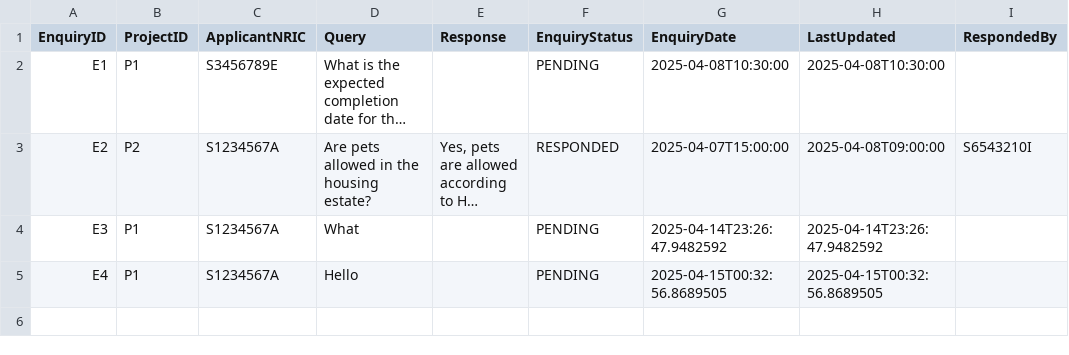
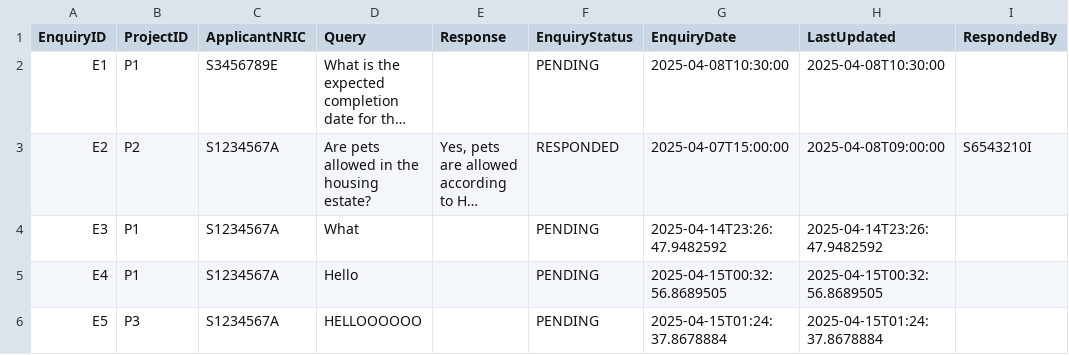
Before and after one commit to PuttTim/sc2002-bee-tee-ohh, a CSV file: data/enquiry.csv, drawn as a sheet; long unchanged cells end in ….

Commit message:
refactor: organised project handling

```diff
--- a/data/enquiry.csv
+++ b/data/enquiry.csv
@@ -5 +5,2 @@ E3,P1,S1234567A,What,,PENDING,2025-04-14T23:26:47.9482592,2025-04-14T23:26:47.94
 E4,P1,S1234567A,Hello,,PENDING,2025-04-15T00:32:56.8689505,2025-04-15T00:32:56.8689505,
+E5,P3,S1234567A,HELLOOOOOO,,PENDING,2025-04-15T01:24:37.8678884,2025-04-15T01:24:37.8678884,
```
Also changed, not shown: data/applications.csv, 13 other files.
